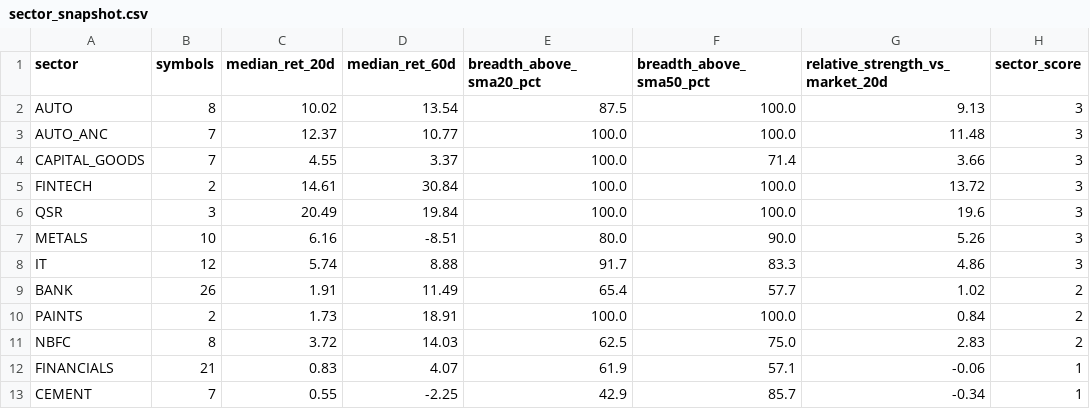
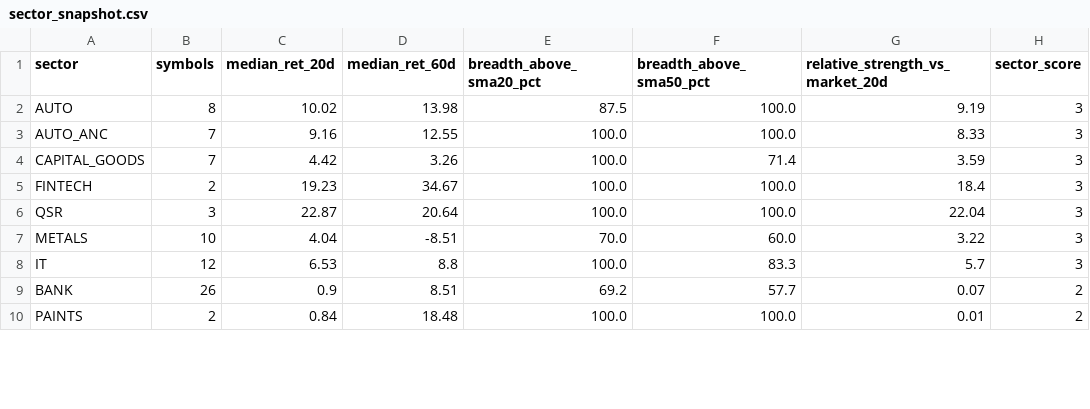
Before and after one commit to abhishekb1991/Swingtradingapp, a CSV file: sector_snapshot.csv, drawn as a sheet; only a part is shown; the diff covers the shown part only.

```diff
--- a/sector_snapshot.csv
+++ b/sector_snapshot.csv
@@ -1,13 +1,10 @@
 sector,symbols,median_ret_20d,median_ret_60d,breadth_above_sma20_pct,breadth_above_sma50_pct,relative_strength_vs_market_20d,sector_score
-AUTO,8,10.02,13.54,87.5,100.0,9.13,3
-AUTO_ANC,7,12.37,10.77,100.0,100.0,11.48,3
-CAPITAL_GOODS,7,4.55,3.37,100.0,71.4,3.66,3
-FINTECH,2,14.61,30.84,100.0,100.0,13.72,3
-QSR,3,20.49,19.84,100.0,100.0,19.6,3
-METALS,10,6.16,-8.51,80.0,90.0,5.26,3
-IT,12,5.74,8.88,91.7,83.3,4.86,3
-BANK,26,1.91,11.49,65.4,57.7,1.02,2
-PAINTS,2,1.73,18.91,100.0,100.0,0.84,2
-NBFC,8,3.72,14.03,62.5,75.0,2.83,2
-FINANCIALS,21,0.83,4.07,61.9,57.1,-0.06,1
-CEMENT,7,0.55,-2.25,42.9,85.7,-0.34,1
+AUTO,8,10.02,13.98,87.5,100.0,9.19,3
+AUTO_ANC,7,9.16,12.55,100.0,100.0,8.33,3
+CAPITAL_GOODS,7,4.42,3.26,100.0,71.4,3.59,3
+FINTECH,2,19.23,34.67,100.0,100.0,18.4,3
+QSR,3,22.87,20.64,100.0,100.0,22.04,3
+METALS,10,4.04,-8.51,70.0,60.0,3.22,3
+IT,12,6.53,8.8,100.0,83.3,5.7,3
+BANK,26,0.9,8.51,69.2,57.7,0.07,2
+PAINTS,2,0.84,18.48,100.0,100.0,0.01,2
```
Also changed, not shown: 8 added rows, 5 removed rows and 22 edited cells elsewhere in this file, exports/recommendations.csv, macro_snapshot.csv, 3 other files.
